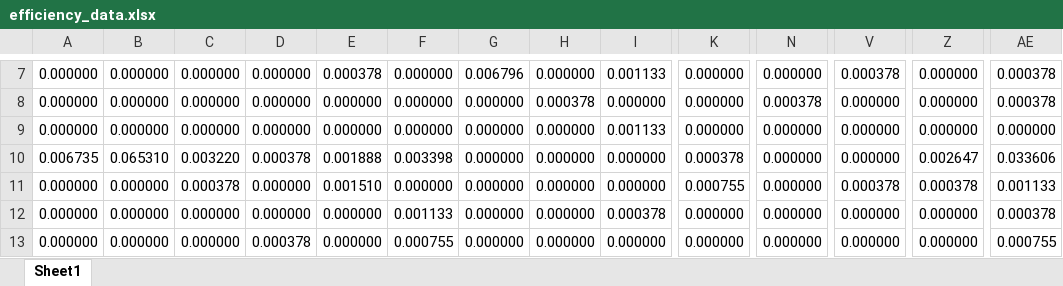
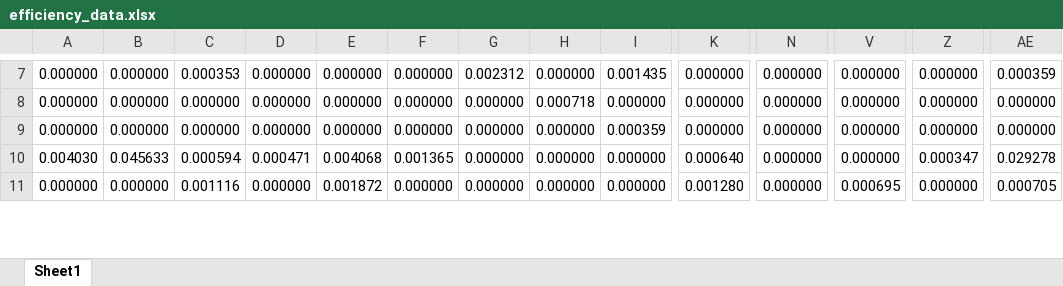
Before and after one commit to purol/Belle2_script, an Excel workbook: Belle2/efficiency_data.xlsx, sheet Sheet1, drawn as a sheet; only a part is shown, gaps mark what is left out; values as stored, in another font and other column widths than the file's, no borders; removed rows and columns are numbered as before the commit, all else as after; rows hold the shown columns only; the diff covers the shown part only; the diff names each change by its address in the sheet, - before the commit and + after, or states it on an @@ line.

```diff
--- a/Belle2/efficiency_data.xlsx (sheet Sheet1)
+++ b/Belle2/efficiency_data.xlsx (sheet Sheet1)
-C7: 0.000000
+C7: 0.000353
-E7: 0.000378
+E7: 0.000000
-G7: 0.006796
+G7: 0.002312
-I7: 0.001133
+I7: 0.001435
-V7: 0.000378
+V7: 0.000000
-AE7: 0.000378
+AE7: 0.000359
-H8: 0.000378
+H8: 0.000718
-N8: 0.000378
+N8: 0.000000
-AE8: 0.000378
+AE8: 0.000000
-I9: 0.001133
+I9: 0.000359
-A10: 0.006735
+A10: 0.004030
-B10: 0.065310
+B10: 0.045633
-C10: 0.003220
+C10: 0.000594
-D10: 0.000378
+D10: 0.000471
-E10: 0.001888
+E10: 0.004068
-F10: 0.003398
+F10: 0.001365
-K10: 0.000378
+K10: 0.000640
-Z10: 0.002647
+Z10: 0.000347
-AE10: 0.033606
+AE10: 0.029278
-C11: 0.000378
+C11: 0.001116
-E11: 0.001510
+E11: 0.001872
-K11: 0.000755
+K11: 0.001280
-V11: 0.000378
+V11: 0.000695
-Z11: 0.000378
+Z11: 0.000000
-AE11: 0.001133
+AE11: 0.000705
-row 12: 0.000000 | 0.000000 | 0.000000 | 0.000000 | 0.000000 | 0.001133 | 0.000000 | 0.000000 | 0.000378 | 0.000000 | 0.000000 | 0.000000 | 0.000000 | 0.000378
-row 13: 0.000000 | 0.000000 | 0.000000 | 0.000378 | 0.000000 | 0.000755 | 0.000000 | 0.000000 | 0.000000 | 0.000000 | 0.000000 | 0.000000 | 0.000000 | 0.000755
```
Also changed, not shown: 12 added rows, 10 removed rows and 103 edited cells elsewhere in this sheet, 4 other files.
